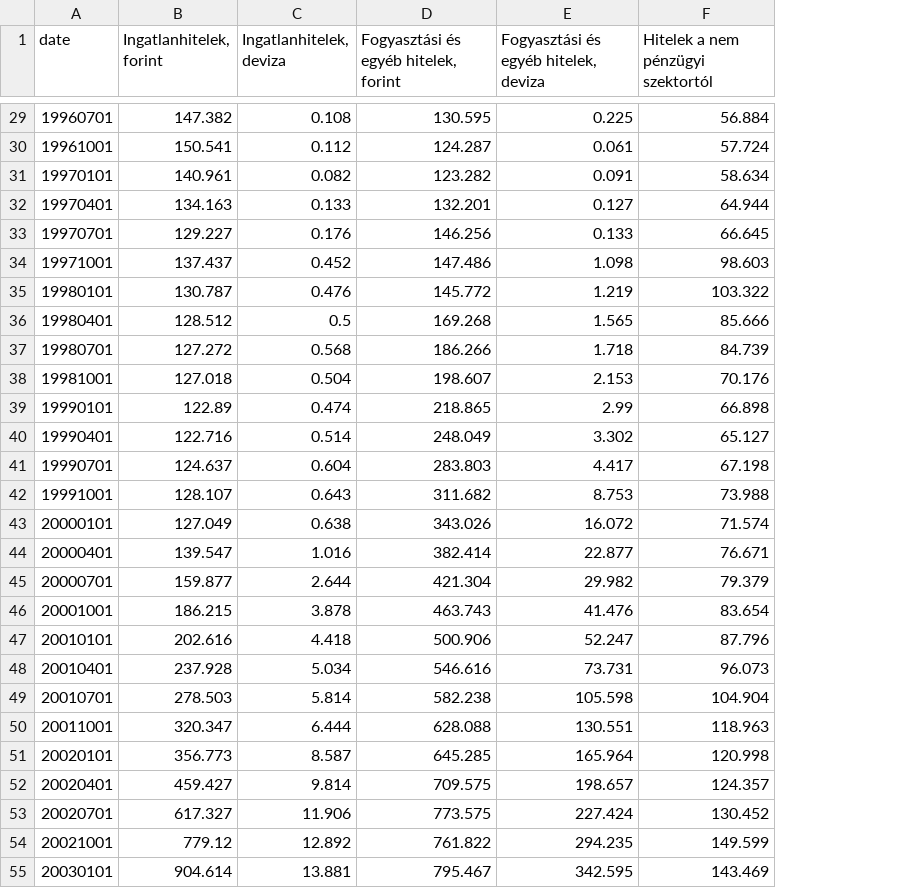
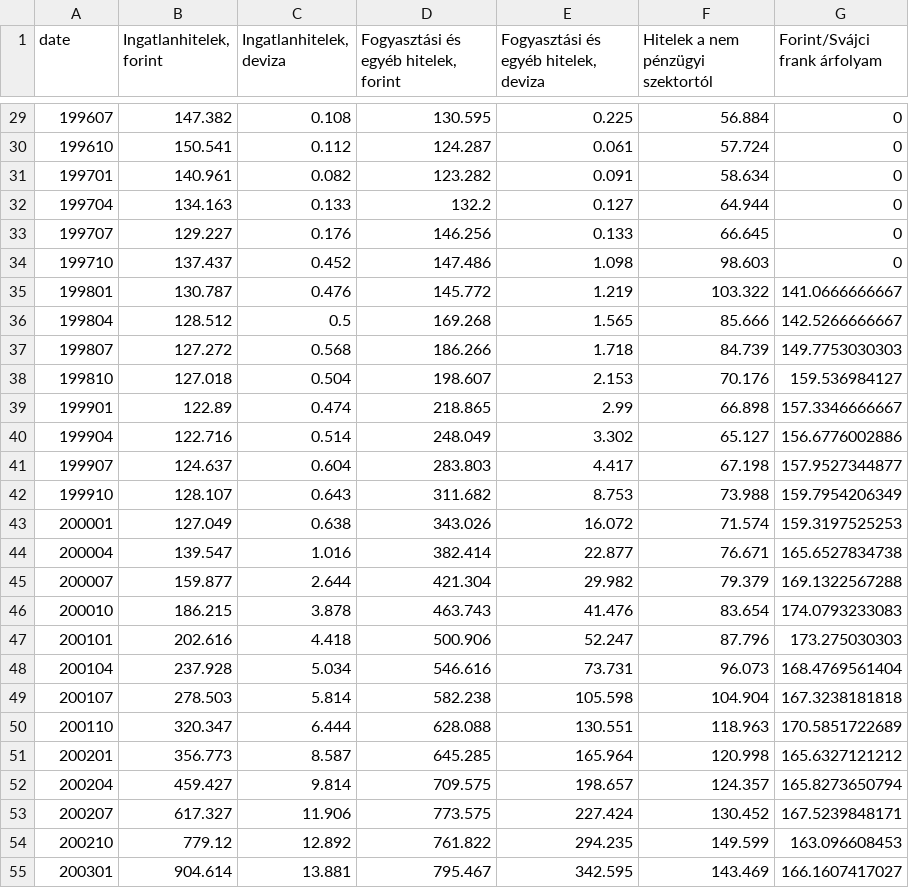
Before and after one commit to mandarin-data/test_vizs, a TSV file: data/04_eladosodas/04_04_haztartasok_eladosodasa.tsv, drawn as a sheet; only a part is shown, gaps mark what is left out; the diff covers the shown part only; the diff names each change by its address in the sheet, - before the commit and + after, or states it on an @@ line.

```diff
--- a/data/04_eladosodas/04_04_haztartasok_eladosodasa.tsv
+++ b/data/04_eladosodas/04_04_haztartasok_eladosodasa.tsv
+column G (Forint/Svájci frank árfolyam), rows 29-55: 0 | 0 | 0 | 0 | 0 | 0 | 141.0666666667 | 142.5266666667 | 149.7753030303 | 159.536984127 | 157.3346666667 | 156.6776002886 | 157.9527344877 | 159.7954206349 | 159.3197525253 | 165.6527834738 | 169.1322567288 | 174.0793233083 | 173.275030303 | 168.4769561404 | 167.3238181818 | 170.5851722689 | 165.6327121212 | 165.8273650794 | 167.5239848171 | 163.096608453 | 166.1607417027
-A29 (date): 19960701
+A29 (date): 199607
-A30 (date): 19961001
+A30 (date): 199610
-A31 (date): 19970101
+A31 (date): 199701
-A32 (date): 19970401
+A32 (date): 199704
-D32: 132.201
+D32: 132.2
-A33 (date): 19970701
+A33 (date): 199707
-A34 (date): 19971001
+A34 (date): 199710
-A35 (date): 19980101
+A35 (date): 199801
-A36 (date): 19980401
+A36 (date): 199804
-A37 (date): 19980701
+A37 (date): 199807
-A38 (date): 19981001
+A38 (date): 199810
-A39 (date): 19990101
+A39 (date): 199901
-A40 (date): 19990401
+A40 (date): 199904
-A41 (date): 19990701
+A41 (date): 199907
-A42 (date): 19991001
+A42 (date): 199910
-A43 (date): 20000101
+A43 (date): 200001
-A44 (date): 20000401
+A44 (date): 200004
-A45 (date): 20000701
+A45 (date): 200007
-A46 (date): 20001001
+A46 (date): 200010
-A47 (date): 20010101
+A47 (date): 200101
-A48 (date): 20010401
+A48 (date): 200104
-A49 (date): 20010701
+A49 (date): 200107
-A50 (date): 20011001
+A50 (date): 200110
-A51 (date): 20020101
+A51 (date): 200201
-A52 (date): 20020401
+A52 (date): 200204
-A53 (date): 20020701
+A53 (date): 200207
-A54 (date): 20021001
+A54 (date): 200210
-A55 (date): 20030101
+A55 (date): 200301
```
Also changed, not shown: 93 edited cells elsewhere in this file, data/03_koltsegvetes_es_intezmenyek/03_04_koztulajdonu_lakasok_timeseries.tsv, data/04_eladosodas/04_01_hitel_felzarkozas.tsv, 29 other files.
